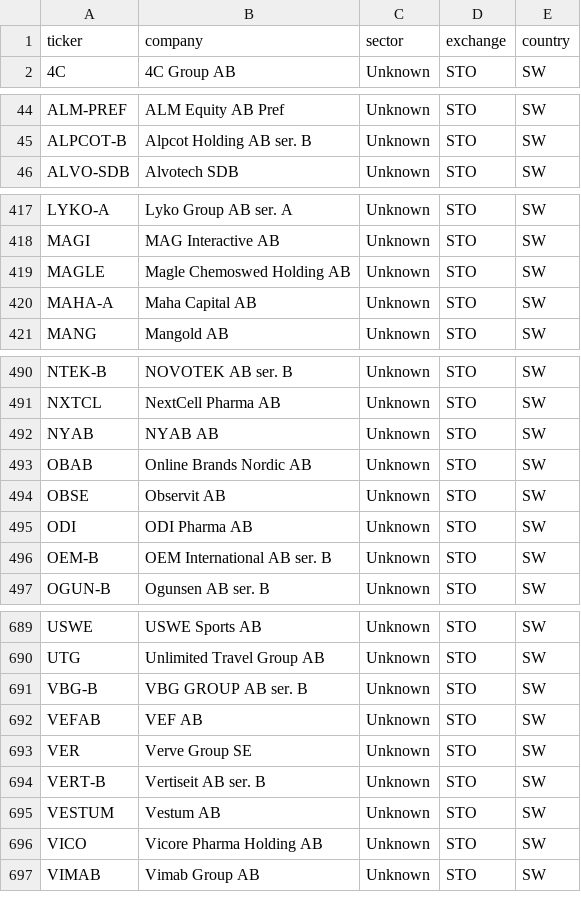
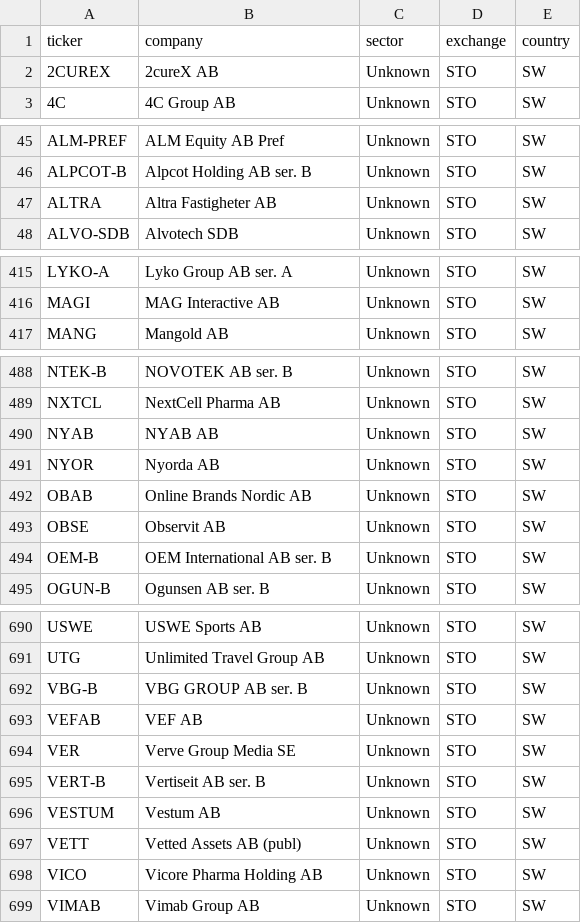
Before and after one commit to hiqporoid/Magicformula-suomi, a CSV file: python_pipeline/data/stockholm_main_market_universe.csv, drawn as a sheet; only a part is shown, gaps mark what is left out; the diff covers the shown part only.

```diff
--- a/python_pipeline/data/stockholm_main_market_universe.csv
+++ b/python_pipeline/data/stockholm_main_market_universe.csv
@@ -1,2 +1,3 @@
 ticker,company,sector,exchange,country
+2CUREX,2cureX AB,Unknown,STO,SW
 4C,4C Group AB,Unknown,STO,SW
@@ -45,2 +46,3 @@ ALM-PREF,ALM Equity AB Pref,Unknown,STO,SW
 ALPCOT-B,Alpcot Holding AB ser. B,Unknown,STO,SW
+ALTRA,Altra Fastigheter AB,Unknown,STO,SW
 ALVO-SDB,Alvotech SDB,Unknown,STO,SW
@@ -418,4 +416,2 @@ LYKO-A,Lyko Group AB ser. A,Unknown,STO,SW
 MAGI,MAG Interactive AB,Unknown,STO,SW
-MAGLE,Magle Chemoswed Holding AB,Unknown,STO,SW
-MAHA-A,Maha Capital AB,Unknown,STO,SW
 MANG,Mangold AB,Unknown,STO,SW
@@ -492,5 +490,5 @@ NXTCL,NextCell Pharma AB,Unknown,STO,SW
 NYAB,NYAB AB,Unknown,STO,SW
+NYOR,Nyorda AB,Unknown,STO,SW
 OBAB,Online Brands Nordic AB,Unknown,STO,SW
 OBSE,Observit AB,Unknown,STO,SW
-ODI,ODI Pharma AB,Unknown,STO,SW
 OEM-B,OEM International AB ser. B,Unknown,STO,SW
@@ -692,5 +693,6 @@ VBG-B,VBG GROUP AB ser. B,Unknown,STO,SW
 VEFAB,VEF AB,Unknown,STO,SW
-VER,Verve Group SE,Unknown,STO,SW
+VER,Verve Group Media SE,Unknown,STO,SW
 VERT-B,Vertiseit AB ser. B,Unknown,STO,SW
 VESTUM,Vestum AB,Unknown,STO,SW
+VETT,Vetted Assets AB (publ),Unknown,STO,SW
 VICO,Vicore Pharma Holding AB,Unknown,STO,SW
```
Also changed, not shown: 13 added rows, 12 removed rows and 4 edited cells elsewhere in this file, python_pipeline/data/financials.csv, python_pipeline/data/main_market_universe.csv, 1 other file.
